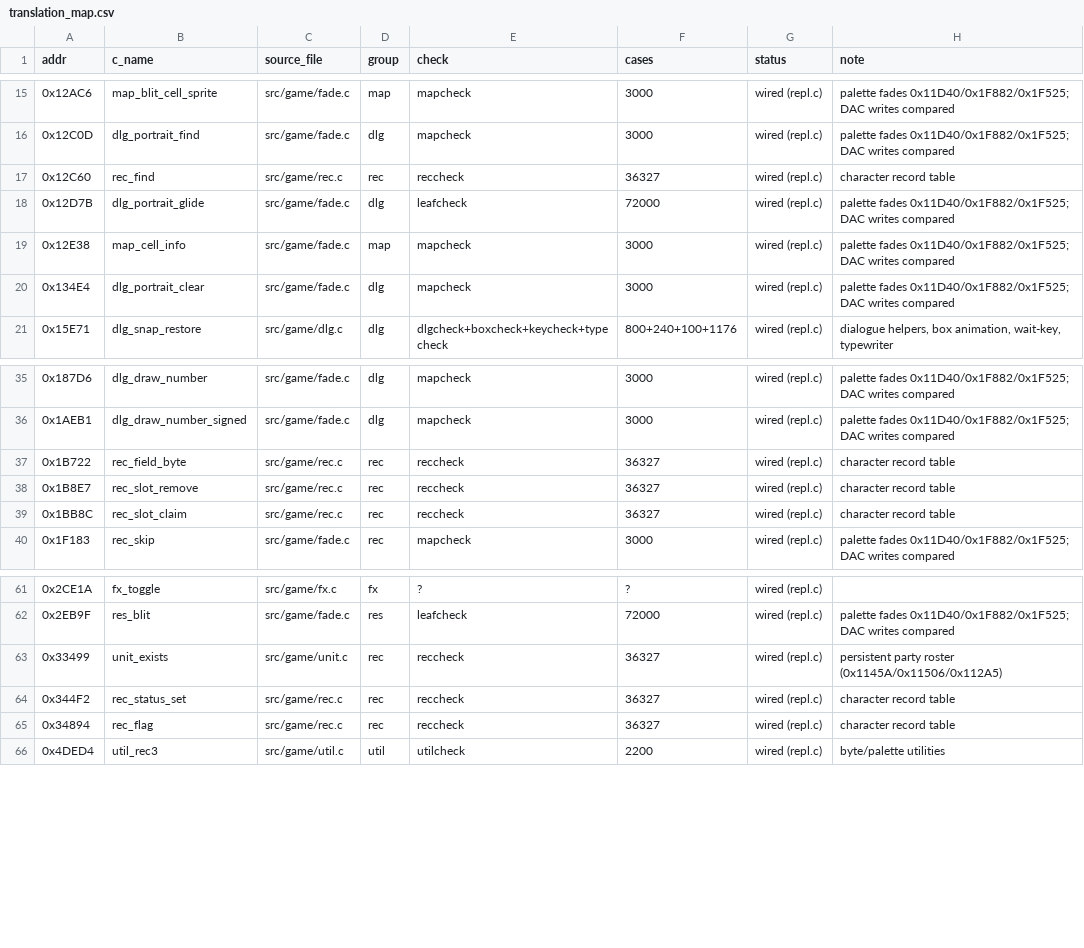
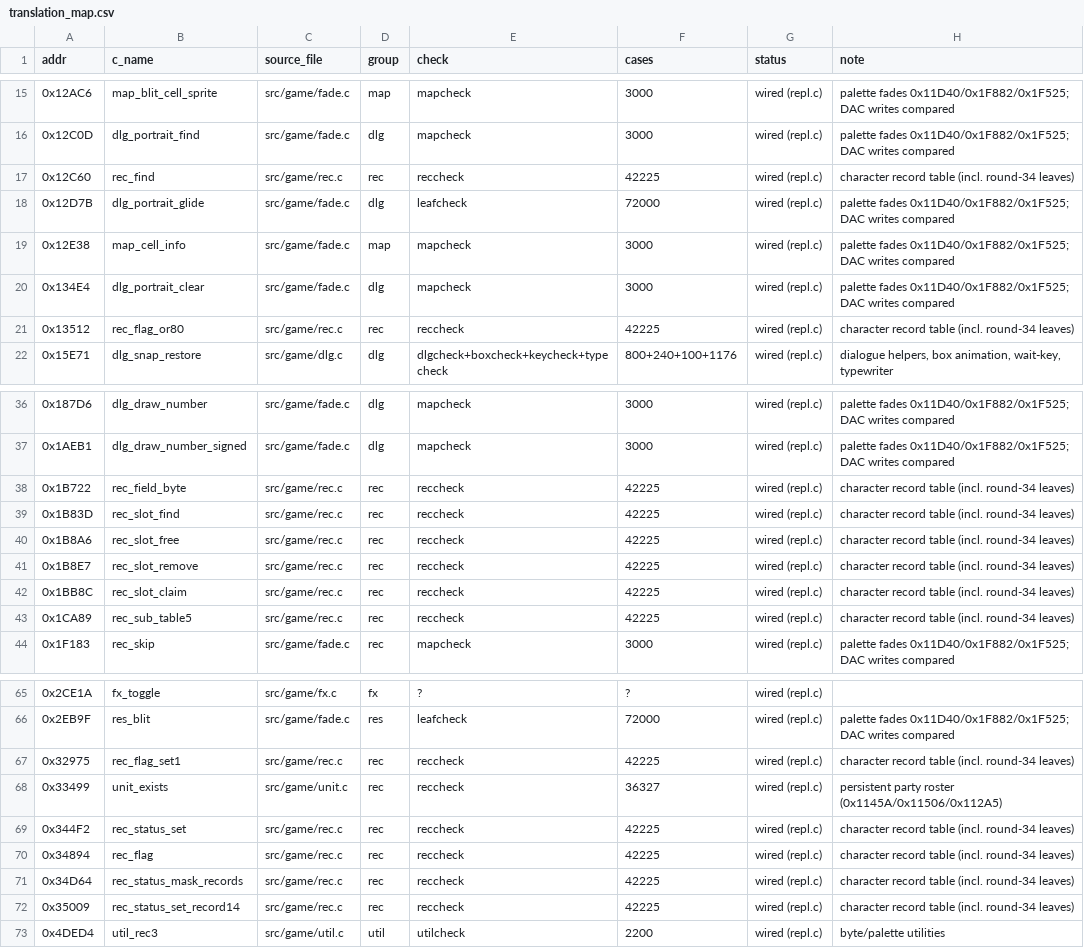
Before and after one commit to lastonesky/fd2host, a CSV file: re/translation_map.csv, drawn as a sheet; only a part is shown, gaps mark what is left out.

Commit message:
第 34 轮：角色记录表七个数据叶子（第 105-111 个）—— reccheck 42225/0、regress 8/8、A/B 0 px

```diff
--- a/re/translation_map.csv
+++ b/re/translation_map.csv
@@ -16,3 +16,3 @@ addr,c_name,source_file,group,check,cases,status,note
 0x12C0D,dlg_portrait_find,src/game/fade.c,dlg,mapcheck,3000,wired (repl.c),palette fades 0x11D40/0x1F882/0x1F525; DAC writes compared
-0x12C60,rec_find,src/game/rec.c,rec,reccheck,36327,wired (repl.c),character record table
+0x12C60,rec_find,src/game/rec.c,rec,reccheck,42225,wired (repl.c),character record table (incl. round-34 leaves)
 0x12D7B,dlg_portrait_glide,src/game/fade.c,dlg,leafcheck,72000,wired (repl.c),palette fades 0x11D40/0x1F882/0x1F525; DAC writes compared
@@ -20,2 +20,3 @@ addr,c_name,source_file,group,check,cases,status,note
 0x134E4,dlg_portrait_clear,src/game/fade.c,dlg,mapcheck,3000,wired (repl.c),palette fades 0x11D40/0x1F882/0x1F525; DAC writes compared
+0x13512,rec_flag_or80,src/game/rec.c,rec,reccheck,42225,wired (repl.c),character record table (incl. round-34 leaves)
 0x15E71,dlg_snap_restore,src/game/dlg.c,dlg,dlgcheck+boxcheck+keycheck+typecheck,800+240+100+1176,wired (repl.c),"dialogue helpers, box animation, wait-key, typewriter"
@@ -36,5 +37,8 @@ addr,c_name,source_file,group,check,cases,status,note
 0x1AEB1,dlg_draw_number_signed,src/game/fade.c,dlg,mapcheck,3000,wired (repl.c),palette fades 0x11D40/0x1F882/0x1F525; DAC writes compared
-0x1B722,rec_field_byte,src/game/rec.c,rec,reccheck,36327,wired (repl.c),character record table
-0x1B8E7,rec_slot_remove,src/game/rec.c,rec,reccheck,36327,wired (repl.c),character record table
-0x1BB8C,rec_slot_claim,src/game/rec.c,rec,reccheck,36327,wired (repl.c),character record table
+0x1B722,rec_field_byte,src/game/rec.c,rec,reccheck,42225,wired (repl.c),character record table (incl. round-34 leaves)
+0x1B83D,rec_slot_find,src/game/rec.c,rec,reccheck,42225,wired (repl.c),character record table (incl. round-34 leaves)
+0x1B8A6,rec_slot_free,src/game/rec.c,rec,reccheck,42225,wired (repl.c),character record table (incl. round-34 leaves)
+0x1B8E7,rec_slot_remove,src/game/rec.c,rec,reccheck,42225,wired (repl.c),character record table (incl. round-34 leaves)
+0x1BB8C,rec_slot_claim,src/game/rec.c,rec,reccheck,42225,wired (repl.c),character record table (incl. round-34 leaves)
+0x1CA89,rec_sub_table5,src/game/rec.c,rec,reccheck,42225,wired (repl.c),character record table (incl. round-34 leaves)
 0x1F183,rec_skip,src/game/fade.c,rec,mapcheck,3000,wired (repl.c),palette fades 0x11D40/0x1F882/0x1F525; DAC writes compared
@@ -62,5 +66,8 @@ addr,c_name,source_file,group,check,cases,status,note
 0x2EB9F,res_blit,src/game/fade.c,res,leafcheck,72000,wired (repl.c),palette fades 0x11D40/0x1F882/0x1F525; DAC writes compared
+0x32975,rec_flag_set1,src/game/rec.c,rec,reccheck,42225,wired (repl.c),character record table (incl. round-34 leaves)
 0x33499,unit_exists,src/game/unit.c,rec,reccheck,36327,wired (repl.c),persistent party roster (0x1145A/0x11506/0x112A5)
-0x344F2,rec_status_set,src/game/rec.c,rec,reccheck,36327,wired (repl.c),character record table
-0x34894,rec_flag,src/game/rec.c,rec,reccheck,36327,wired (repl.c),character record table
+0x344F2,rec_status_set,src/game/rec.c,rec,reccheck,42225,wired (repl.c),character record table (incl. round-34 leaves)
+0x34894,rec_flag,src/game/rec.c,rec,reccheck,42225,wired (repl.c),character record table (incl. round-34 leaves)
+0x34D64,rec_status_mask_records,src/game/rec.c,rec,reccheck,42225,wired (repl.c),character record table (incl. round-34 leaves)
+0x35009,rec_status_set_record14,src/game/rec.c,rec,reccheck,42225,wired (repl.c),character record table (incl. round-34 leaves)
 0x4DED4,util_rec3,src/game/util.c,util,utilcheck,2200,wired (repl.c),byte/palette utilities
```
Also changed, not shown: 12 other files.
